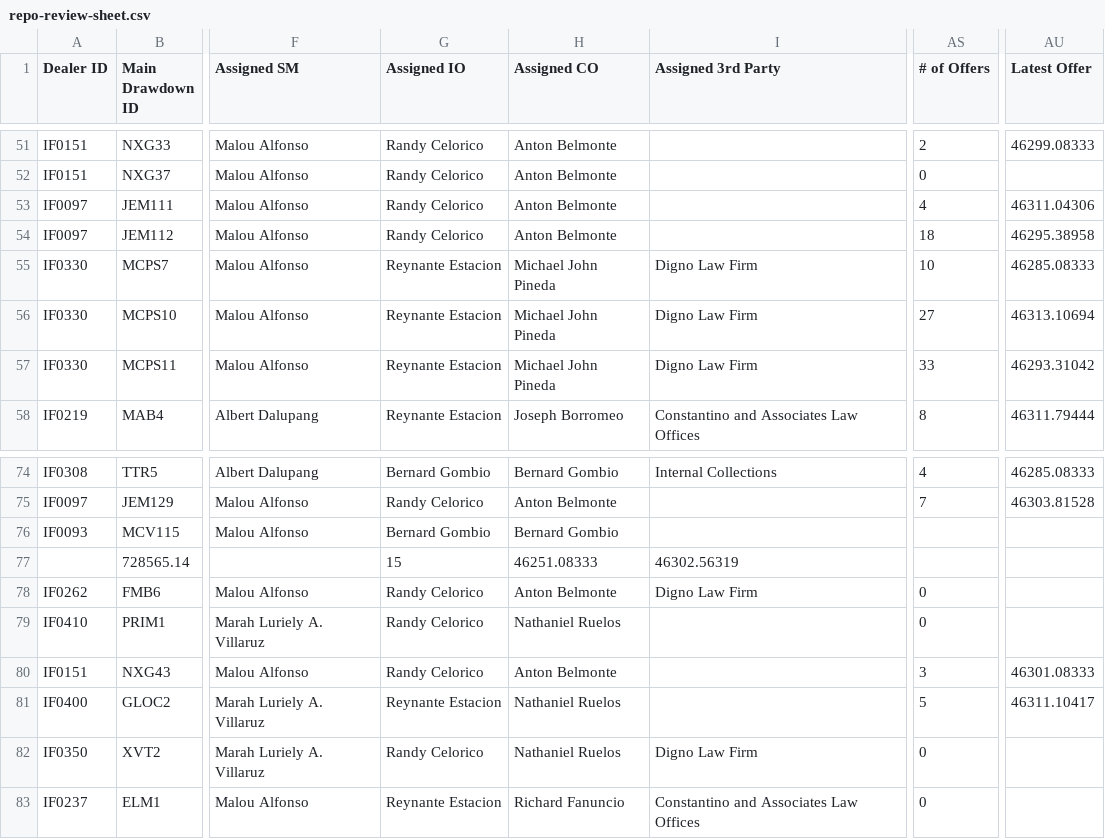
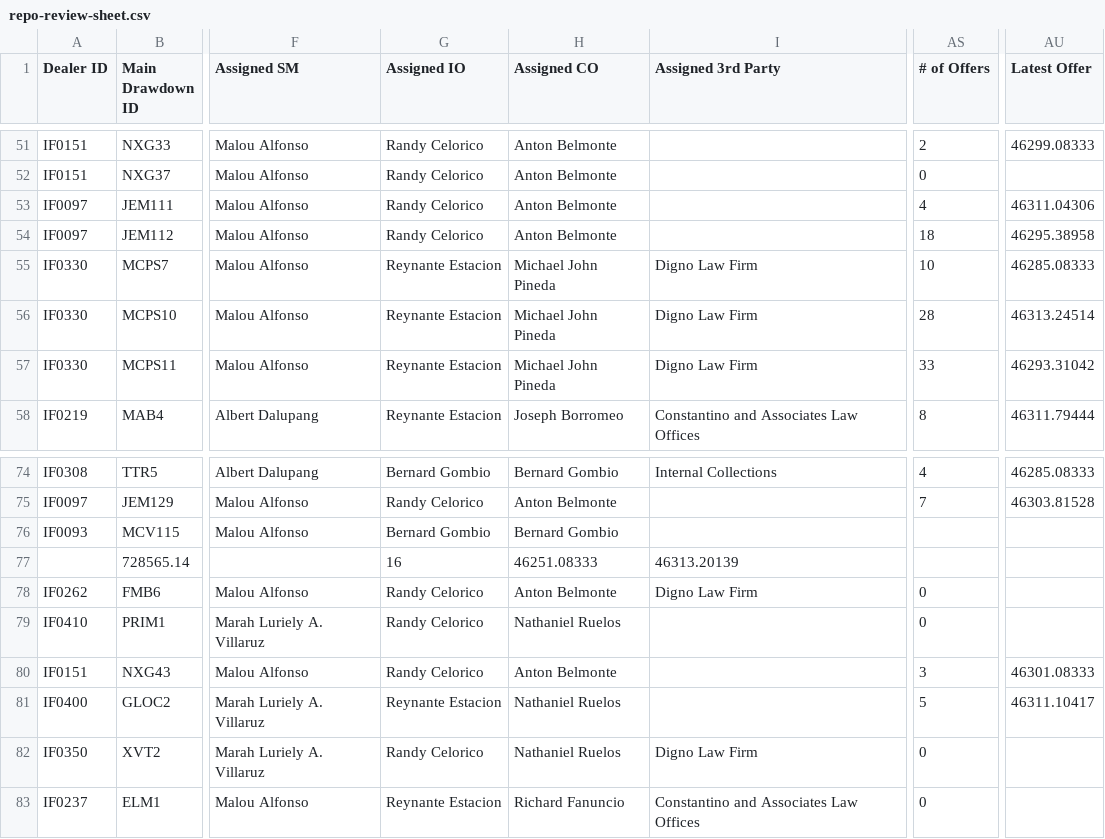
Before and after one commit to miguelcordero-ops/finsso-repository, a CSV file: data/repo-review-sheet.csv, drawn as a sheet; only a part is shown, gaps mark what is left out; the diff names each change by its address in the sheet, - before the commit and + after, or states it on an @@ line.

Commit message:
Auto-export "[Raw] Repo Review Sheet" — 2026-10-18T08:12:02.109Z

```diff
--- a/data/repo-review-sheet.csv
+++ b/data/repo-review-sheet.csv
-AS56 (# of Offers): 27
+AS56 (# of Offers): 28
-AU56 (Latest Offer): 46313.10694
+AU56 (Latest Offer): 46313.24514
-G77 (Assigned IO): 15
+G77 (Assigned IO): 16
-I77 (Assigned 3rd Party): 46302.56319
+I77 (Assigned 3rd Party): 46313.20139
```
